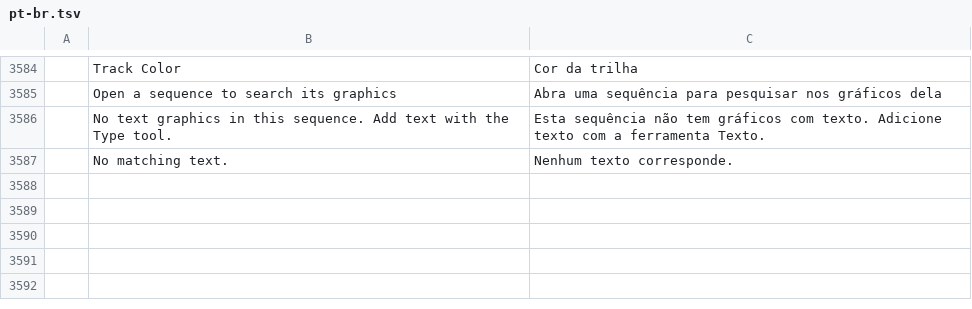
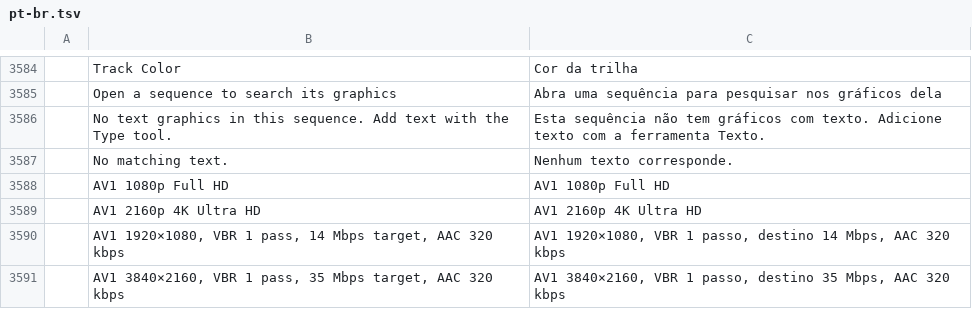
Before and after one commit to AnarchByte0/filmcraft, a TSV file: crates/ui-egui/src/i18n/pt-br.tsv, drawn as a sheet; only a part is shown, gaps mark what is left out.

```diff
--- a/crates/ui-egui/src/i18n/pt-br.tsv
+++ b/crates/ui-egui/src/i18n/pt-br.tsv
@@ -3587 +3587,5 @@
 	No matching text.	Nenhum texto corresponde.
+	AV1 1080p Full HD	AV1 1080p Full HD
+	AV1 2160p 4K Ultra HD	AV1 2160p 4K Ultra HD
+	AV1 1920×1080, VBR 1 pass, 14 Mbps target, AAC 320 kbps	AV1 1920×1080, VBR 1 passo, destino 14 Mbps, AAC 320 kbps
+	AV1 3840×2160, VBR 1 pass, 35 Mbps target, AAC 320 kbps	AV1 3840×2160, VBR 1 passo, destino 35 Mbps, AAC 320 kbps
```
Also changed, not shown: crates/ui-egui/src/i18n/de.tsv, crates/ui-egui/src/i18n/es.tsv, 13 other files.
